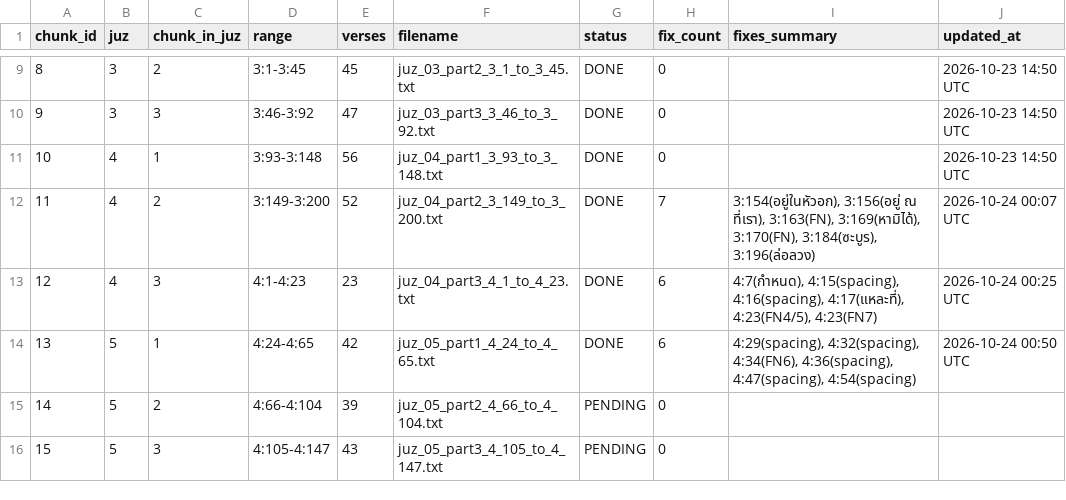
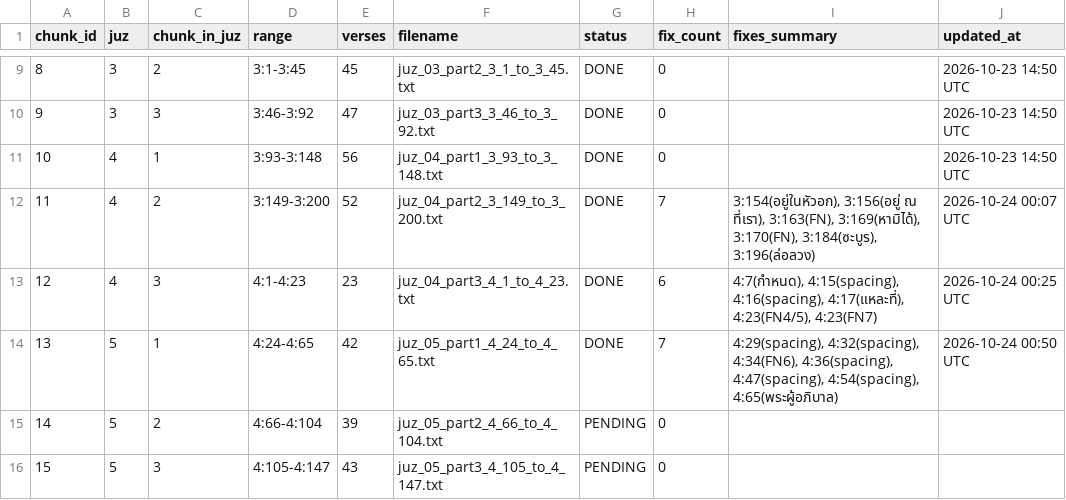
Before and after one commit to doxman13/thai_quran_translation_v4, a TSV file: v3_audit_tracker.tsv, drawn as a sheet; only a part is shown, gaps mark what is left out.

Commit message:
feat(theology): adopt 'พระผู้อภิบาล' for 'رَبّ' (4:65) per ThaiQuran / Ajarn Asman Meesomboon

```diff
--- a/v3_audit_tracker.tsv
+++ b/v3_audit_tracker.tsv
@@ -13,3 +13,3 @@ chunk_id	juz	chunk_in_juz	range	verses	filename	status	fix_count	fixes_summary	u
 12	4	3	4:1-4:23	23	juz_04_part3_4_1_to_4_23.txt	DONE	6	4:7(กำหนด), 4:15(spacing), 4:16(spacing), 4:17(แหละที่), 4:23(FN4/5), 4:23(FN7)	2026-10-24 00:25 UTC
-13	5	1	4:24-4:65	42	juz_05_part1_4_24_to_4_65.txt	DONE	6	4:29(spacing), 4:32(spacing), 4:34(FN6), 4:36(spacing), 4:47(spacing), 4:54(spacing)	2026-10-24 00:50 UTC
+13	5	1	4:24-4:65	42	juz_05_part1_4_24_to_4_65.txt	DONE	7	4:29(spacing), 4:32(spacing), 4:34(FN6), 4:36(spacing), 4:47(spacing), 4:54(spacing), 4:65(พระผู้อภิบาล)	2026-10-24 00:50 UTC
 14	5	2	4:66-4:104	39	juz_05_part2_4_66_to_4_104.txt	PENDING	0		
```
Also changed, not shown: 7 other files.
